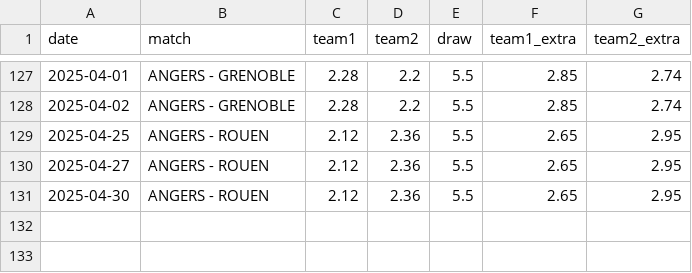
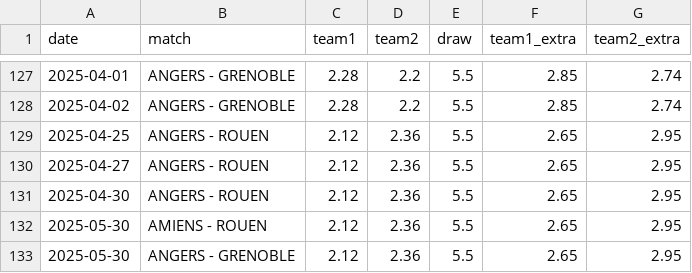
Before and after one commit to MauriceToast/Python_main, a CSV file: quotes_LM.csv, drawn as a sheet; only a part is shown, gaps mark what is left out; the diff names each change by its address in the sheet, - before the commit and + after, or states it on an @@ line.

Commit message:
Update quotes_LM.csv

```diff
--- a/quotes_LM.csv
+++ b/quotes_LM.csv
+row 132: 2025-05-30 | AMIENS - ROUEN | 2.12 | 2.36 | 5.5 | 2.65 | 2.95
+row 133: 2025-05-30 | ANGERS - GRENOBLE | 2.12 | 2.36 | 5.5 | 2.65 | 2.95
```
